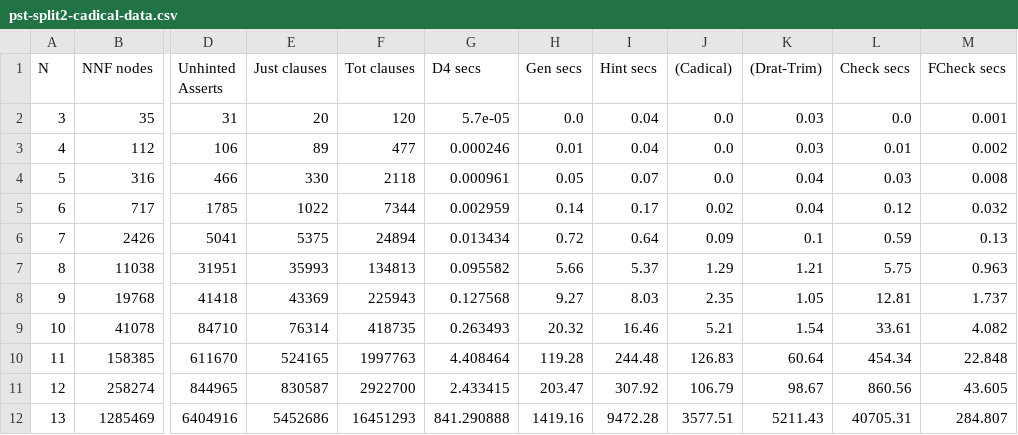
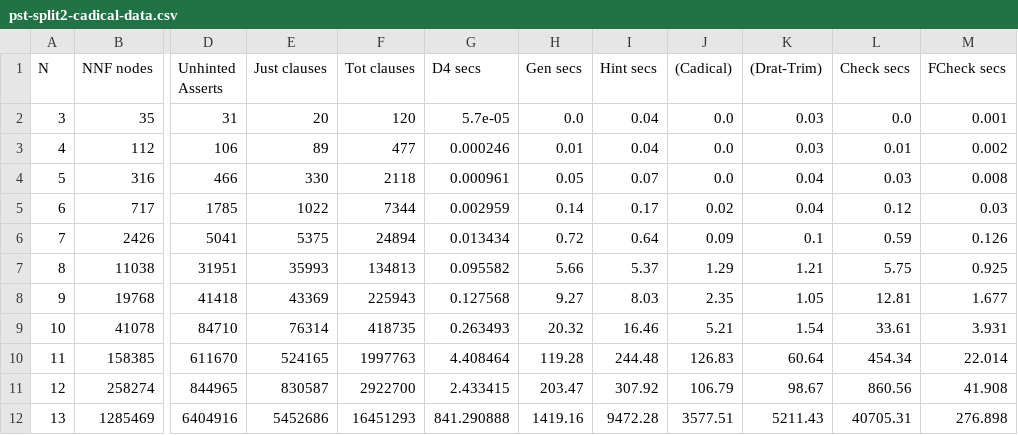
Before and after one commit to avigad/model-counting, a CSV file: crat/prototype/pigeon-d4-split2-cadical/pst-split2-cadical-data.csv, drawn as a sheet; only a part is shown, gaps mark what is left out; the diff names each change by its address in the sheet, - before the commit and + after, or states it on an @@ line.

```diff
--- a/crat/prototype/pigeon-d4-split2-cadical/pst-split2-cadical-data.csv
+++ b/crat/prototype/pigeon-d4-split2-cadical/pst-split2-cadical-data.csv
-M5 (FCheck secs): 0.032
+M5 (FCheck secs): 0.03
-M6 (FCheck secs): 0.13
+M6 (FCheck secs): 0.126
-M7 (FCheck secs): 0.963
+M7 (FCheck secs): 0.925
-M8 (FCheck secs): 1.737
+M8 (FCheck secs): 1.677
-M9 (FCheck secs): 4.082
+M9 (FCheck secs): 3.931
-M10 (FCheck secs): 22.848
+M10 (FCheck secs): 22.014
-M11 (FCheck secs): 43.605
+M11 (FCheck secs): 41.908
-M12 (FCheck secs): 284.807
+M12 (FCheck secs): 276.898
```
Also changed, not shown: crat/prototype/pigeon-d4-split2-cadical/psd-split2-cadical-data.csv, 18 other files.
